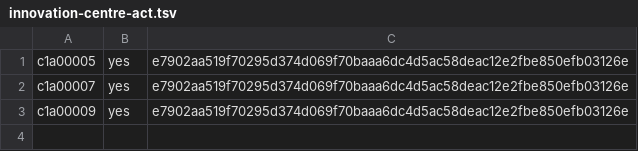
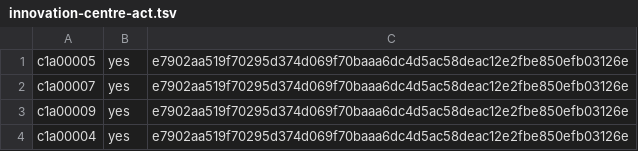
Before and after one commit to ottojung/viche, a TSV file: records/ballots/innovation-centre-act.tsv, drawn as a sheet; the diff names each change by its address in the sheet, - before the commit and + after, or states it on an @@ line.

Commit message:
Ballot: c1a00004 yes on innovation-centre-act (Founder M-018)

```diff
--- a/records/ballots/innovation-centre-act.tsv
+++ b/records/ballots/innovation-centre-act.tsv
+row 4: c1a00004 | yes | e7902aa519f70295d374d069f70baaa6dc4d5ac58deac12e2fbe850efb03126e
```
